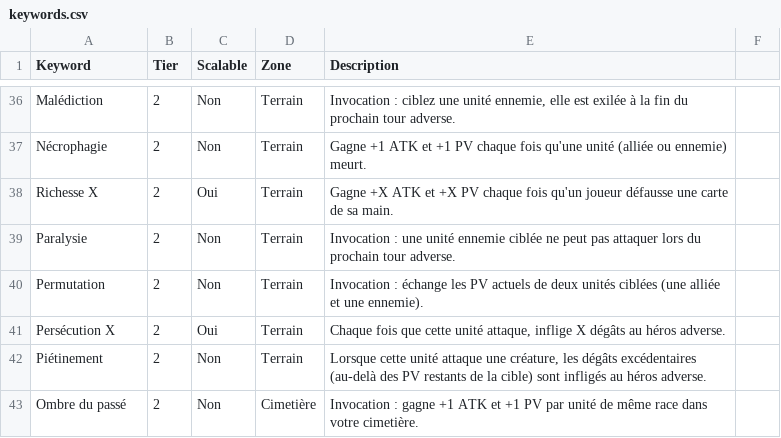
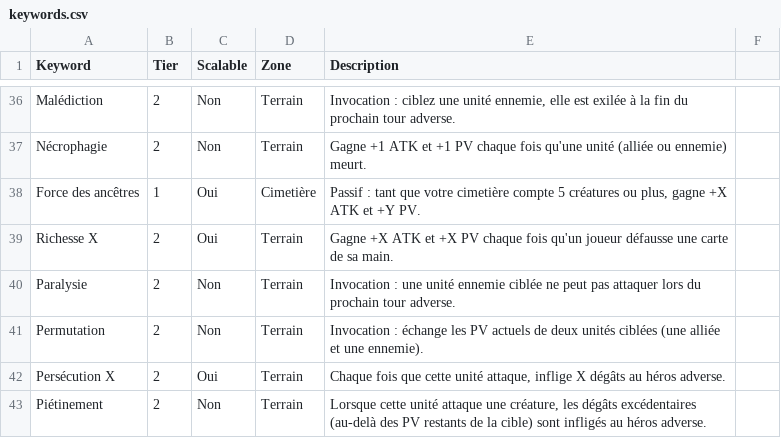
Before and after one commit to Poyon88/AmiesandMagic, a CSV file: keywords.csv, drawn as a sheet; only a part is shown, gaps mark what is left out; the shorter side is filled out with more unchanged rows; the diff names each change by its address in the sheet, - before the commit and + after, or states it on an @@ line.

```diff
--- a/keywords.csv
+++ b/keywords.csv
+row 38: Force des ancêtres | 1 | Oui | Cimetière | Passif : tant que votre cimetière compte 5 créatures ou plus, gagne +X ATK et +Y PV.
```
Also changed, not shown: docs/capacites.csv, 18 other files.
